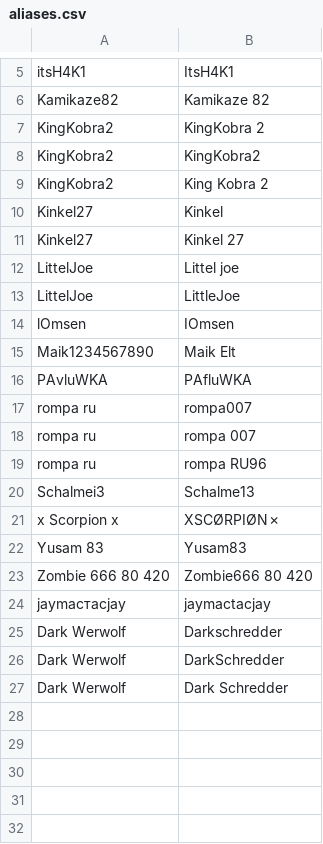
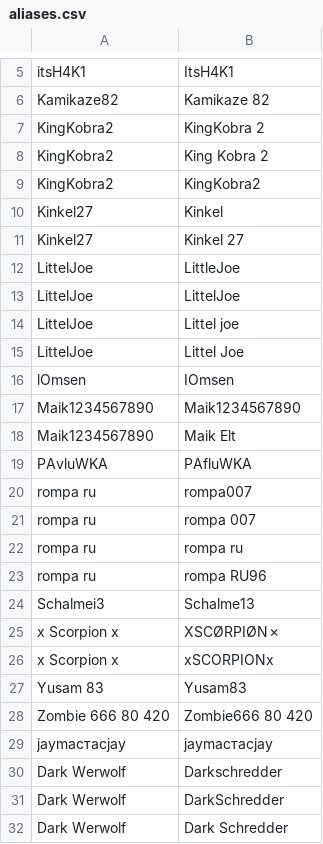
Before and after one commit to its-h4k1/desert-storm-roster-optimizer, a CSV file: data/aliases.csv, drawn as a sheet; only a part is shown, gaps mark what is left out.

Commit message:
admin: update data/aliases.csv

```diff
--- a/data/aliases.csv
+++ b/data/aliases.csv
@@ -7,9 +7,12 @@ Kamikaze82,Kamikaze 82
 KingKobra2,KingKobra 2
+KingKobra2,King Kobra 2
 KingKobra2,KingKobra2
-KingKobra2,King Kobra 2
 Kinkel27,Kinkel
 Kinkel27,Kinkel 27
+LittelJoe,LittleJoe
+LittelJoe,LittelJoe
 LittelJoe,Littel joe
-LittelJoe,LittleJoe
+LittelJoe,Littel Joe
 lOmsen,IOmsen
+Maik1234567890,Maik1234567890
 Maik1234567890,Maik Elt
@@ -18,2 +21,3 @@ rompa ru,rompa007
 rompa ru,rompa 007
+rompa ru,rompa ru
 rompa ru,rompa RU96
@@ -21,5 +25,6 @@ Schalmei3,Schalme13
 x Scorpion x,XSCØRPIØN✗
+x Scorpion x,xSCORPIONx
 Yusam 83,Yusam83
 Zombie 666 80 420,Zombie666 80 420
-jаymаcтacjay,jaymactacjay
+jаymаcтacjay,jаymаcтacjay
 Dark Werwolf,Darkschredder
```
